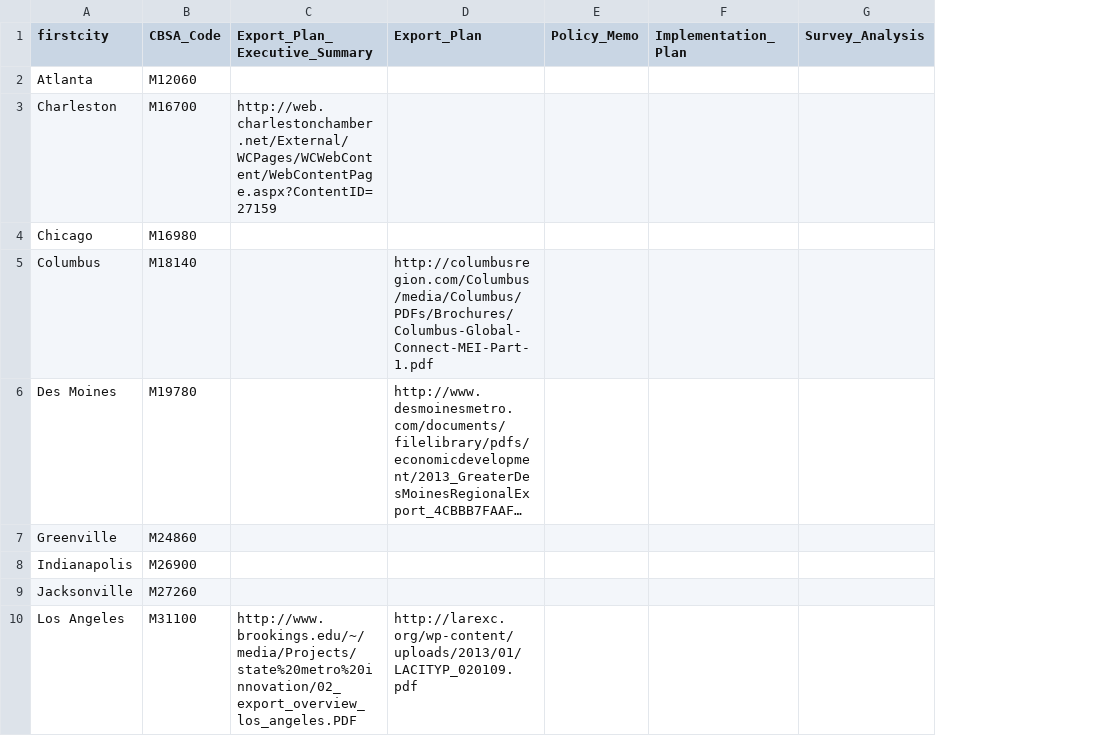
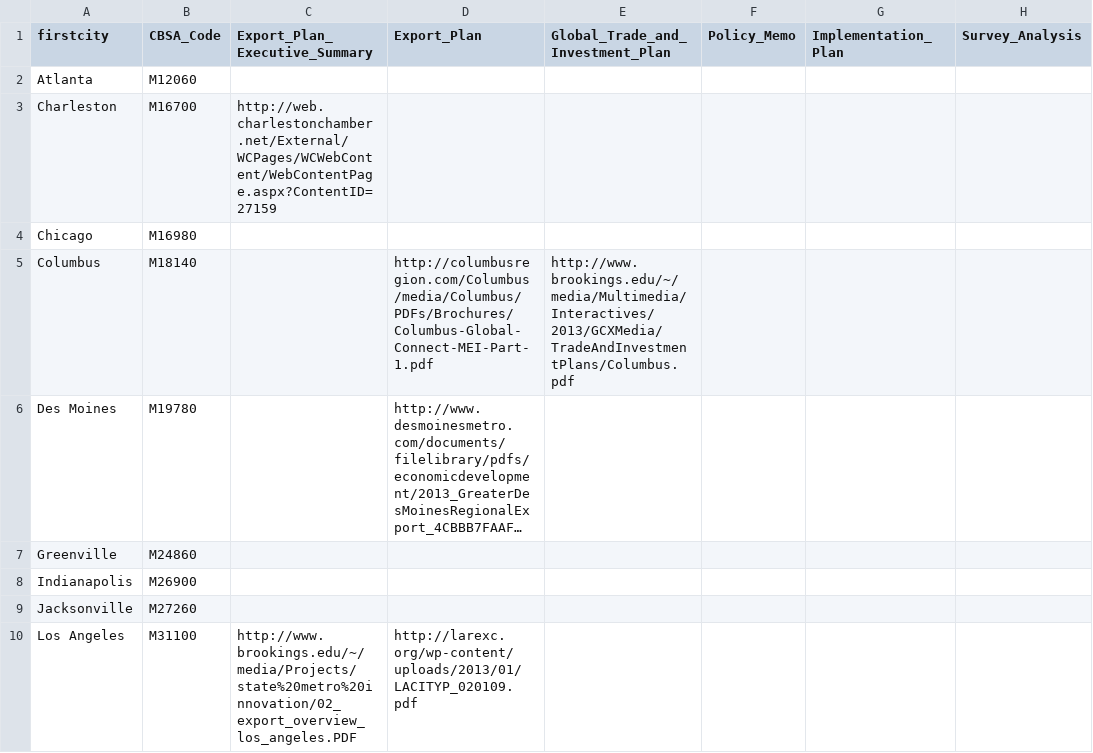
Before and after one commit to afdta/gcx-revision-2016, a CSV file: data/WebResources.csv, drawn as a sheet; only a part is shown; long unchanged cells end in …; the diff names each change by its address in the sheet, - before the commit and + after, or states it on an @@ line.

Commit message:
Created a new Global Trade and Investment Plan category. Added Columbus document to this category.

```diff
--- a/data/WebResources.csv
+++ b/data/WebResources.csv
+column E (Global_Trade_and_Investment_Plan), row 5: http://www.brookings.edu/~/media/Multimedia/Interactives/2013/GCXMedia/TradeAndInvestmentPlans/Columbus.pdf
```
Also changed, not shown: 1 other file.
